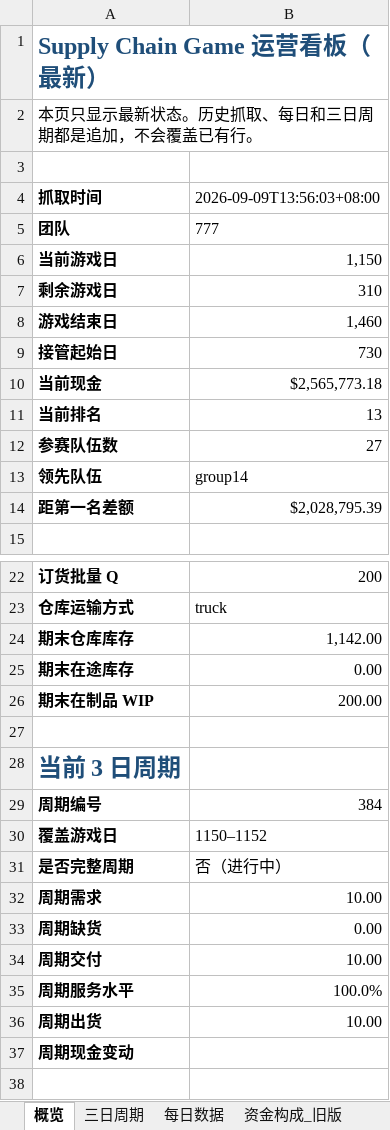
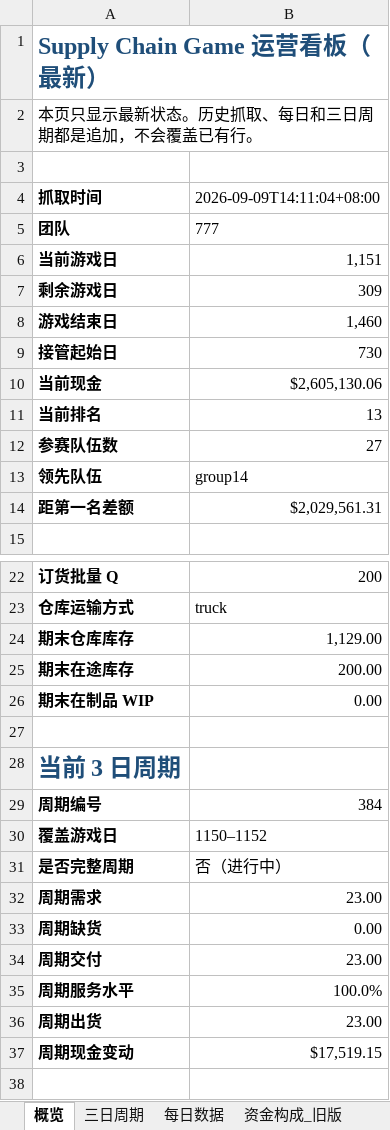
Before and after one commit to Vikotevili/sc-game-tracker, an Excel workbook: data/supply_chain_game.xlsx, sheet 概览, drawn as a sheet; only a part is shown, gaps mark what is left out; values as stored, in another font and other column widths than the file's, no borders; the diff covers the shown part only; the diff names each change by its address in the sheet, - before the commit and + after, or states it on an @@ line.

```diff
--- a/data/supply_chain_game.xlsx (sheet 概览)
+++ b/data/supply_chain_game.xlsx (sheet 概览)
-B4: 2026-09-09T13:56:03+08:00
+B4: 2026-09-09T14:11:04+08:00
-B6 (2026-09-09T14:11:04+08:00): 1,150
+B6 (2026-09-09T14:11:04+08:00): 1,151
-B7 (2026-09-09T14:11:04+08:00): 310
+B7 (2026-09-09T14:11:04+08:00): 309
-B10 (2026-09-09T14:11:04+08:00): $2,565,773.18
+B10 (2026-09-09T14:11:04+08:00): $2,605,130.06
-B14 (2026-09-09T14:11:04+08:00): $2,028,795.39
+B14 (2026-09-09T14:11:04+08:00): $2,029,561.31
-B24 (2026-09-09T14:11:04+08:00): 1,142.00
+B24 (2026-09-09T14:11:04+08:00): 1,129.00
-B25 (2026-09-09T14:11:04+08:00): 0.00
+B25 (2026-09-09T14:11:04+08:00): 200.00
-B26 (2026-09-09T14:11:04+08:00): 200.00
+B26 (2026-09-09T14:11:04+08:00): 0.00
-B32 (2026-09-09T14:11:04+08:00): 10.00
+B32 (2026-09-09T14:11:04+08:00): 23.00
-B34 (2026-09-09T14:11:04+08:00): 10.00
+B34 (2026-09-09T14:11:04+08:00): 23.00
-B36 (2026-09-09T14:11:04+08:00): 10.00
+B36 (2026-09-09T14:11:04+08:00): 23.00
-B37 (2026-09-09T14:11:04+08:00): (empty)
+B37 (2026-09-09T14:11:04+08:00): $17,519.15
```
Also changed, not shown: 1 edited cell elsewhere in this sheet, sheet 排行榜, sheet 资金构成, sheet 快照历史, sheet 每日数据, sheet 三日周期, sheet 决策历史.
